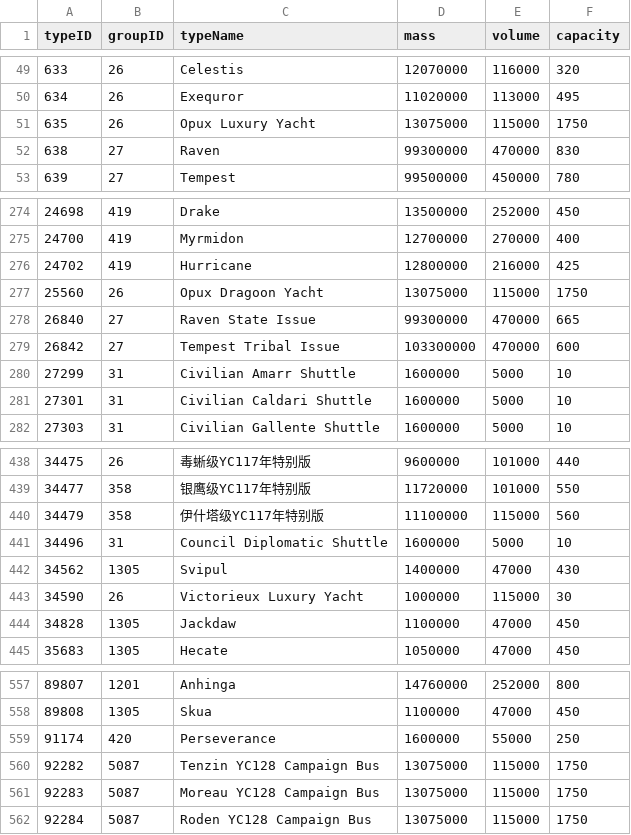
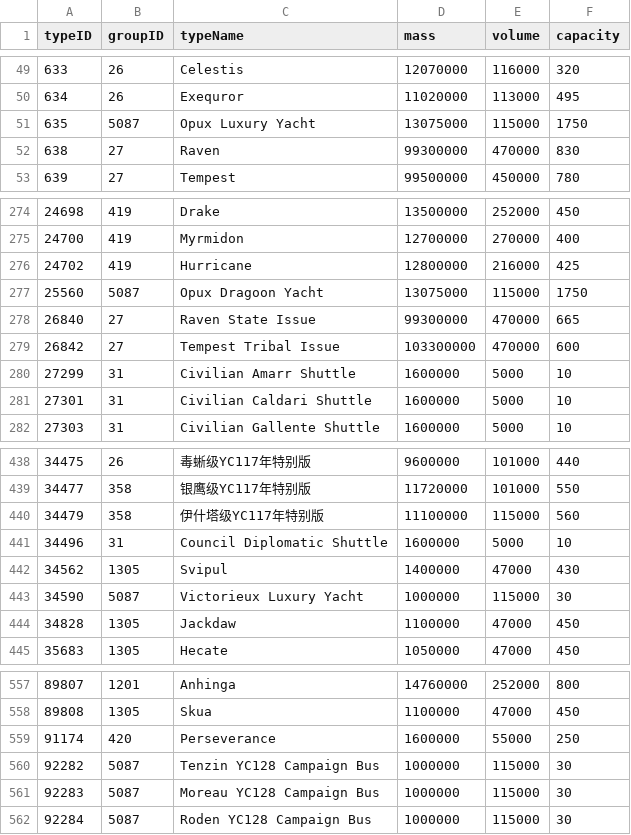
Before and after one commit to wanderer-industries/wanderer-assets, a CSV file: sde-files/invTypes.csv, drawn as a sheet; only a part is shown, gaps mark what is left out.

```diff
--- a/sde-files/invTypes.csv
+++ b/sde-files/invTypes.csv
@@ -50,3 +50,3 @@ typeID,groupID,typeName,mass,volume,capacity
 634,26,Exequror,11020000,113000,495
-635,26,Opux Luxury Yacht,13075000,115000,1750
+635,5087,Opux Luxury Yacht,13075000,115000,1750
 638,27,Raven,99300000,470000,830
@@ -276,3 +276,3 @@ typeID,groupID,typeName,mass,volume,capacity
 24702,419,Hurricane,12800000,216000,425
-25560,26,Opux Dragoon Yacht,13075000,115000,1750
+25560,5087,Opux Dragoon Yacht,13075000,115000,1750
 26840,27,Raven State Issue,99300000,470000,665
@@ -442,3 +442,3 @@ typeID,groupID,typeName,mass,volume,capacity
 34562,1305,Svipul,1400000,47000,430
-34590,26,Victorieux Luxury Yacht,1000000,115000,30
+34590,5087,Victorieux Luxury Yacht,1000000,115000,30
 34828,1305,Jackdaw,1100000,47000,450
@@ -559,4 +559,4 @@ typeID,groupID,typeName,mass,volume,capacity
 91174,420,Perseverance,1600000,55000,250
-92282,5087,Tenzin YC128 Campaign Bus,13075000,115000,1750
-92283,5087,Moreau YC128 Campaign Bus,13075000,115000,1750
-92284,5087,Roden YC128 Campaign Bus,13075000,115000,1750
+92282,5087,Tenzin YC128 Campaign Bus,1000000,115000,30
+92283,5087,Moreau YC128 Campaign Bus,1000000,115000,30
+92284,5087,Roden YC128 Campaign Bus,1000000,115000,30
```
Also changed, not shown: sde-files/invGroups.csv, 2 other files.
